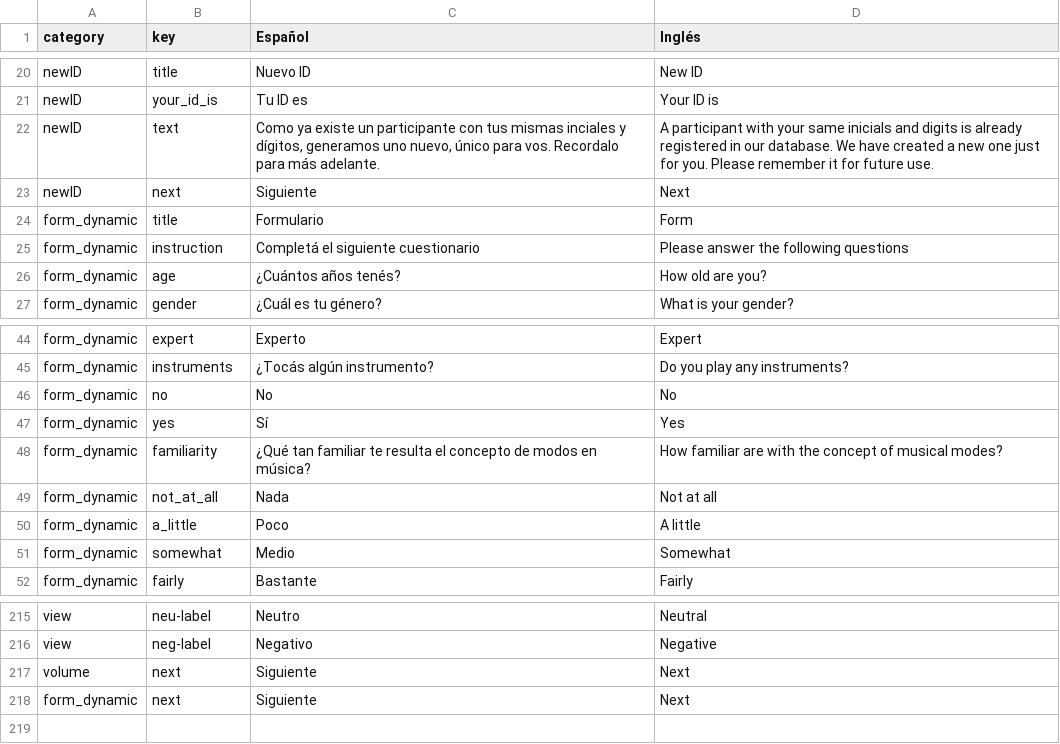
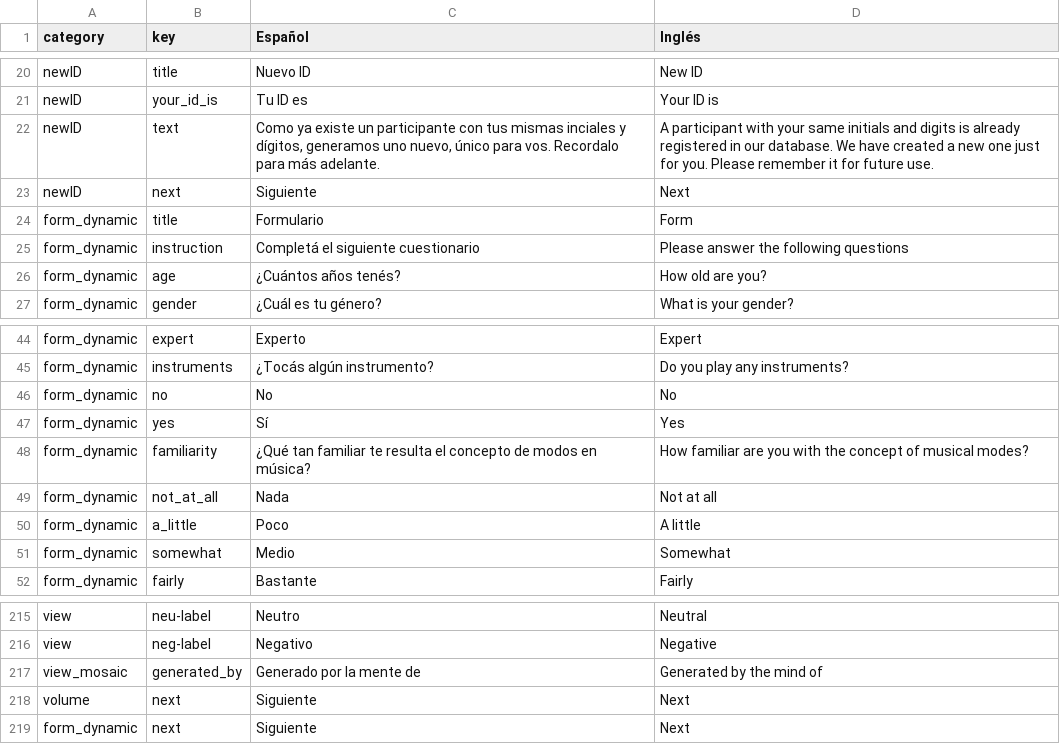
Before and after one commit to joacoponfe/Modos_App, a CSV file: public/assets/locales/MDM_ESP_ENG.csv, drawn as a sheet; only a part is shown, gaps mark what is left out.

Commit message:
Avances en traducción (mosaicos) y correcciones

```diff
--- a/public/assets/locales/MDM_ESP_ENG.csv
+++ b/public/assets/locales/MDM_ESP_ENG.csv
@@ -21,3 +21,3 @@ newID,title,Nuevo ID,New ID,
 newID,your_id_is,Tu ID es,Your ID is,
-newID,text,"Como ya existe un participante con tus mismas inciales y dígitos, generamos uno nuevo, único para vos. Recordalo para más adelante.",A participant with your same inicials and digits is already registered in our database. We have created a new one just for you. Please remember it for future use.,
+newID,text,"Como ya existe un participante con tus mismas inciales y dígitos, generamos uno nuevo, único para vos. Recordalo para más adelante.",A participant with your same initials and digits is already registered in our database. We have created a new one just for you. Please remember it for future use.,
 newID,next,Siguiente,Next,
@@ -47,3 +47,3 @@ form_dynamic,no,No,No,
 form_dynamic,yes,Sí,Yes,
-form_dynamic,familiarity,¿Qué tan familiar te resulta el concepto de modos en música?,How familiar are with the concept of musical modes?,
+form_dynamic,familiarity,¿Qué tan familiar te resulta el concepto de modos en música?,How familiar are you with the concept of musical modes?,
 form_dynamic,not_at_all,Nada,Not at all,
@@ -219,2 +219,3 @@ view,neu-label,Neutro,Neutral,
 view,neg-label,Negativo,Negative,
+view_mosaic,generated_by,Generado por la mente de ,Generated by the mind of ,
 volume,next,Siguiente,Next,
```
Also changed, not shown: 11 other files.
